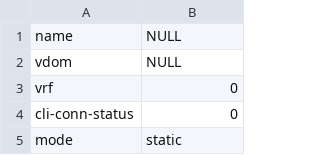
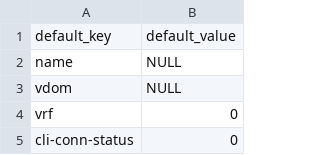
Before and after one commit to FortiMatt/Python-Scripts, a CSV file: defaults/default_interface.csv, drawn as a sheet; only a part is shown; the shorter side is filled out with more unchanged rows; the diff names each change by its address in the sheet, - before the commit and + after, or states it on an @@ line.

Commit message:
Update default_interface.csv

```diff
--- a/defaults/default_interface.csv
+++ b/defaults/default_interface.csv
+row 1: default_key | default_value
```
